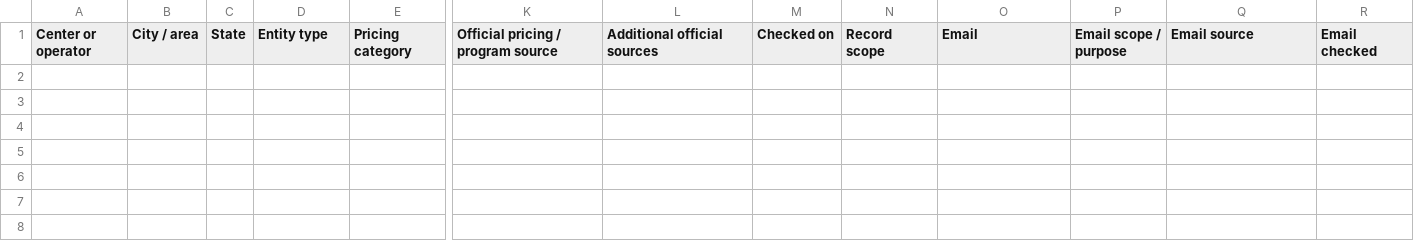
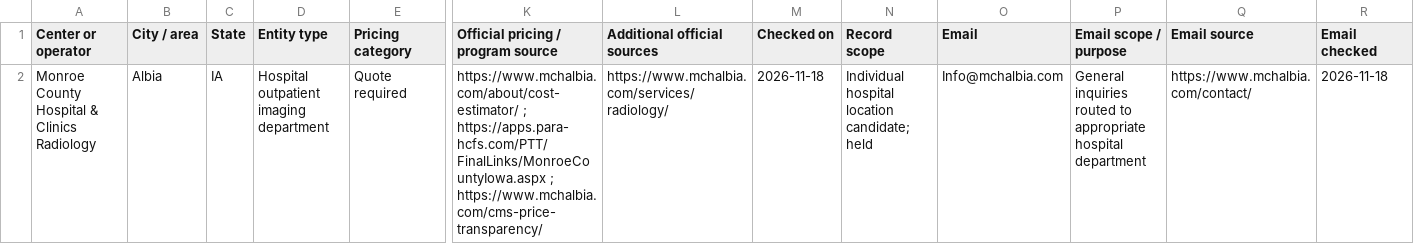
Before and after one commit to OneSmarterInc/MyselfPay_Backend, a CSV file: data-review/daily/2026-11-17.csv, drawn as a sheet; only a part is shown, gaps mark what is left out; rows hold the shown columns only; the diff names each change by its address in the sheet, - before the commit and + after, or states it on an @@ line.

Commit message:
Reconcile Nov 17 PST imaging evidence and duplicate safeguards

```diff
--- a/data-review/daily/2026-11-17.csv
+++ b/data-review/daily/2026-11-17.csv
+row 2: Monroe County Hospital & Clinics Radiology | Albia | IA | Hospital outpatient imaging department | Quote required | https://www.mchalbia.com/about/cost-estimator/ ; https://apps.para-hcfs.com/PTT/FinalLinks/MonroeCountyIowa.aspx ; https://www.mchalbia.com/cms-price-transparency/ | https://www.mchalbia.com/services/radiology/ | 2026-11-18 | Individual hospital location candidate; held | Info@mchalbia.com | General inquiries routed to appropriate hospital department | https://www.mchalbia.com/contact/ | 2026-11-18
```
